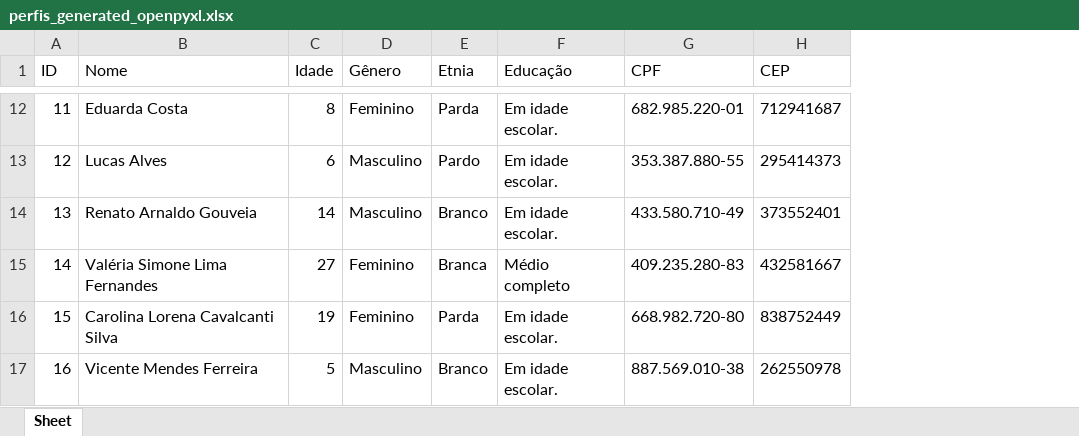
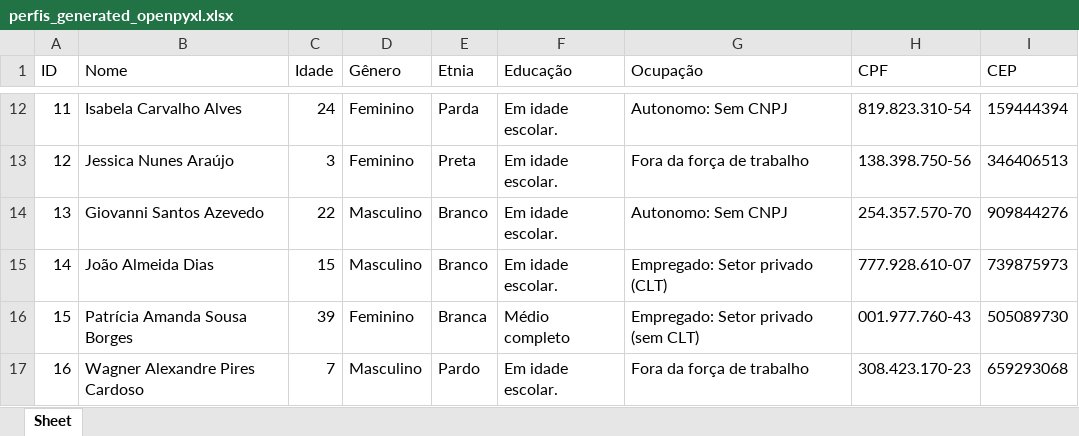
Before and after one commit to MarcosBenHurSilva/Profile_Generator, an Excel workbook: perfis_generated_openpyxl.xlsx, sheet Sheet, drawn as a sheet; only a part is shown, gaps mark what is left out; values as stored, in another font and other column widths than the file's, no borders; addresses are those after the commit; the diff covers the shown part only; the diff names each change by its address in the sheet, - before the commit and + after, or states it on an @@ line.

```diff
--- a/perfis_generated_openpyxl.xlsx (sheet Sheet)
+++ b/perfis_generated_openpyxl.xlsx (sheet Sheet)
+column G (Ocupação), rows 12-17: Autonomo: Sem CNPJ | Fora da força de trabalho | Autonomo: Sem CNPJ | Empregado: Setor privado (CLT) | Empregado: Setor privado (sem CLT) | Fora da força de trabalho
-B12 (Nome): Eduarda Costa
+B12 (Nome): Isabela Carvalho Alves
-C12 (Idade): 8
+C12 (Idade): 24
-H12 (CPF): 682.985.220-01
+H12 (CPF): 819.823.310-54
-I12 (CEP): 712941687
+I12 (CEP): 159444394
-B13 (Nome): Lucas Alves
+B13 (Nome): Jessica Nunes Araújo
-C13 (Idade): 6
+C13 (Idade): 3
-D13 (Gênero): Masculino
+D13 (Gênero): Feminino
-E13 (Etnia): Pardo
+E13 (Etnia): Preta
-H13 (CPF): 353.387.880-55
+H13 (CPF): 138.398.750-56
-I13 (CEP): 295414373
+I13 (CEP): 346406513
-B14 (Nome): Renato Arnaldo Gouveia
+B14 (Nome): Giovanni Santos Azevedo
-C14 (Idade): 14
+C14 (Idade): 22
-H14 (CPF): 433.580.710-49
+H14 (CPF): 254.357.570-70
-I14 (CEP): 373552401
+I14 (CEP): 909844276
-B15 (Nome): Valéria Simone Lima Fernandes
+B15 (Nome): João Almeida Dias
-C15 (Idade): 27
+C15 (Idade): 15
-D15 (Gênero): Feminino
+D15 (Gênero): Masculino
-E15 (Etnia): Branca
+E15 (Etnia): Branco
-F15 (Educação): Médio completo
+F15 (Educação): Em idade escolar.
-H15 (CPF): 409.235.280-83
+H15 (CPF): 777.928.610-07
-I15 (CEP): 432581667
+I15 (CEP): 739875973
-B16 (Nome): Carolina Lorena Cavalcanti Silva
+B16 (Nome): Patrícia Amanda Sousa Borges
-C16 (Idade): 19
+C16 (Idade): 39
-E16 (Etnia): Parda
+E16 (Etnia): Branca
-F16 (Educação): Em idade escolar.
+F16 (Educação): Médio completo
-H16 (CPF): 668.982.720-80
+H16 (CPF): 001.977.760-43
-I16 (CEP): 838752449
+I16 (CEP): 505089730
-B17 (Nome): Vicente Mendes Ferreira
+B17 (Nome): Wagner Alexandre Pires Cardoso
-C17 (Idade): 5
+C17 (Idade): 7
-E17 (Etnia): Branco
+E17 (Etnia): Pardo
-H17 (CPF): 887.569.010-38
+H17 (CPF): 308.423.170-23
-I17 (CEP): 262550978
+I17 (CEP): 659293068
```
Also changed, not shown: 551 edited cells elsewhere in this sheet, 3 other files.
